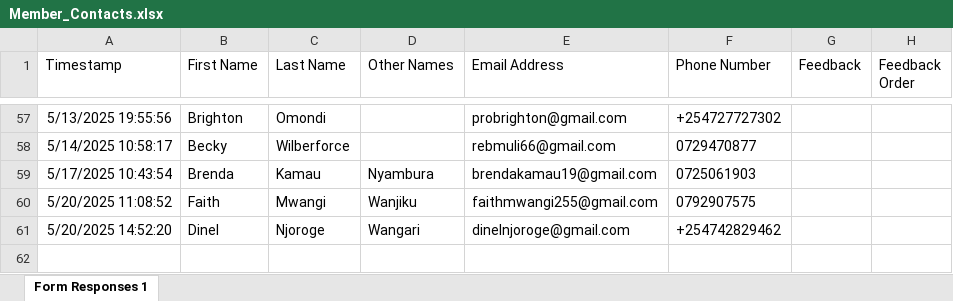
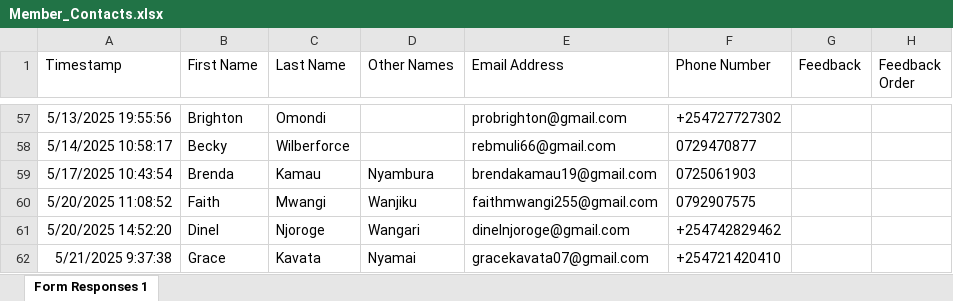
Before and after one commit to parkroad-fellowship/core, an Excel workbook: app/Console/Commands/Member/Member_Contacts.xlsx, sheet Form Responses 1, drawn as a sheet; only a part is shown, gaps mark what is left out; values as stored, in another font and other column widths than the file's, no borders; charts and pictures and table styles not drawn; the diff names each change by its address in the sheet, - before the commit and + after, or states it on an @@ line.

Commit message:
Update contacts

```diff
--- a/app/Console/Commands/Member/Member_Contacts.xlsx (sheet Form Responses 1)
+++ b/app/Console/Commands/Member/Member_Contacts.xlsx (sheet Form Responses 1)
+row 62: 5/21/2025 9:37:38 | Grace | Kavata | Nyamai | gracekavata07@gmail.com | +254721420410
```
